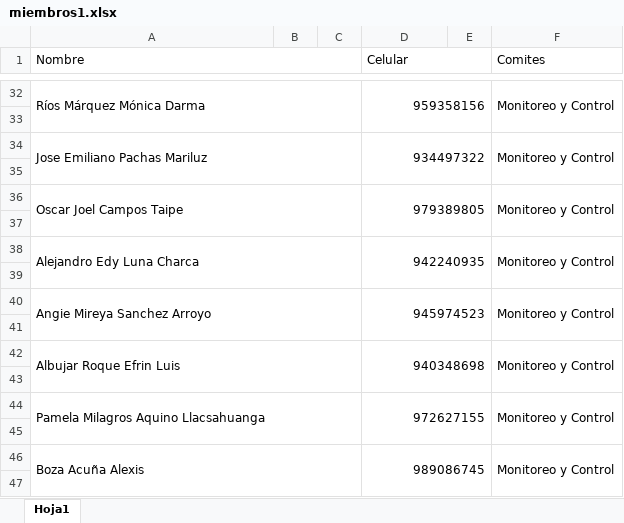
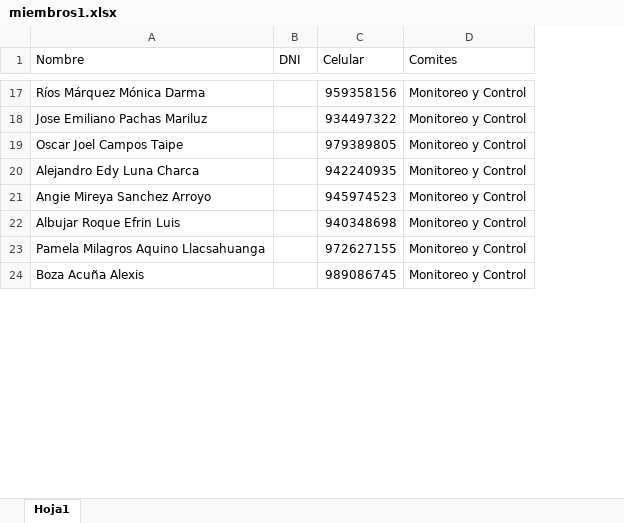
Before and after one commit to gianaltamiranot-cpu/sistema-asistencia-uni, an Excel workbook: miembros1.xlsx, sheet Hoja1, drawn as a sheet; only a part is shown, gaps mark what is left out; values as stored, in another font and other column widths than the file's, no cell formats; removed rows and columns are numbered as before the commit, all else as after; the diff covers the shown part only; the diff names each change by its address in the sheet, - before the commit and + after, or states it on an @@ line.

```diff
--- a/miembros1.xlsx (sheet Hoja1)
+++ b/miembros1.xlsx (sheet Hoja1)
-column B, empty
-column C, empty
+column B (DNI), empty
-column E, empty
-A1:C1 merged
-D1:E1 merged
-A32:C33 merged
-D32:E33 merged
-F32:F33 merged
-row 33: (empty)
-A34:C35 merged
-D34:E35 merged
-F34:F35 merged
-row 35: (empty)
-A36:C37 merged
-D36:E37 merged
-F36:F37 merged
-row 37: (empty)
-A38:C39 merged
-D38:E39 merged
-F38:F39 merged
-row 39: (empty)
-A40:C41 merged
-D40:E41 merged
-F40:F41 merged
-row 41: (empty)
-A42:C43 merged
-D42:E43 merged
-F42:F43 merged
-row 43: (empty)
-A44:C45 merged
-D44:E45 merged
-F44:F45 merged
-row 45: (empty)
-A46:C47 merged
-D46:E47 merged
-F46:F47 merged
-row 47: (empty)
```
Also changed, not shown: 157 removed rows, 32 edited cells and merged cells elsewhere in this sheet, cell formats, 14 other files.
